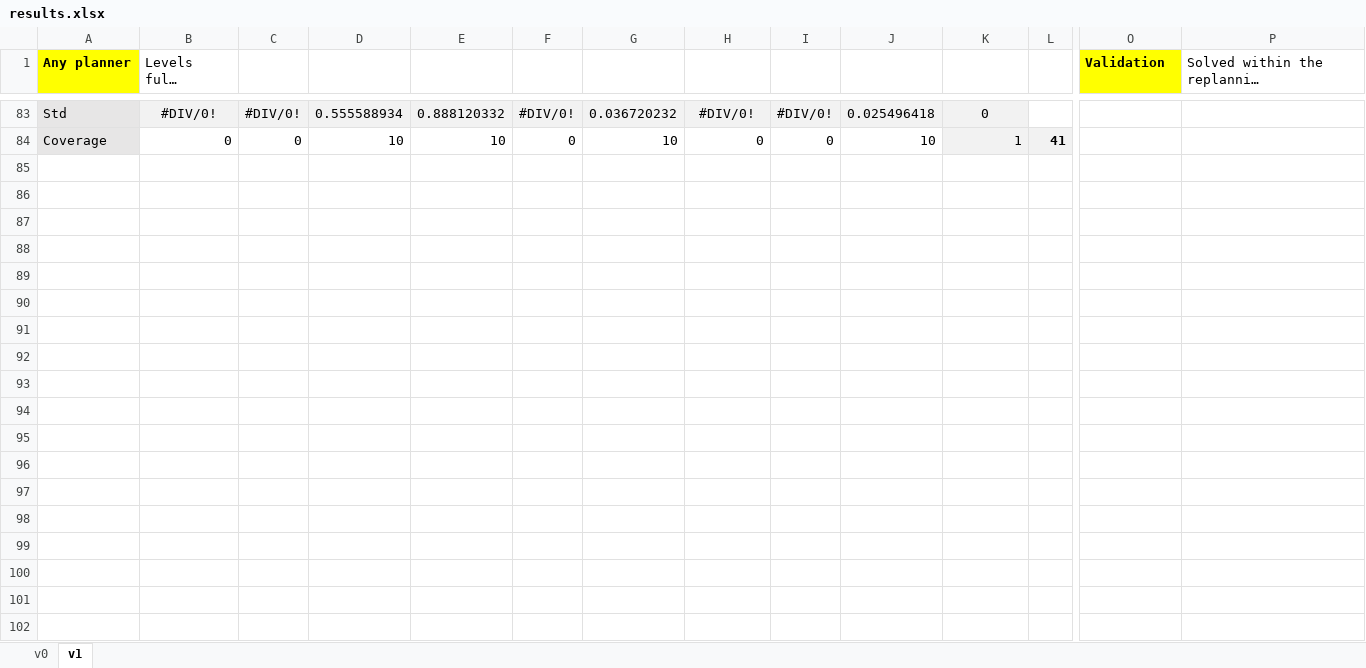
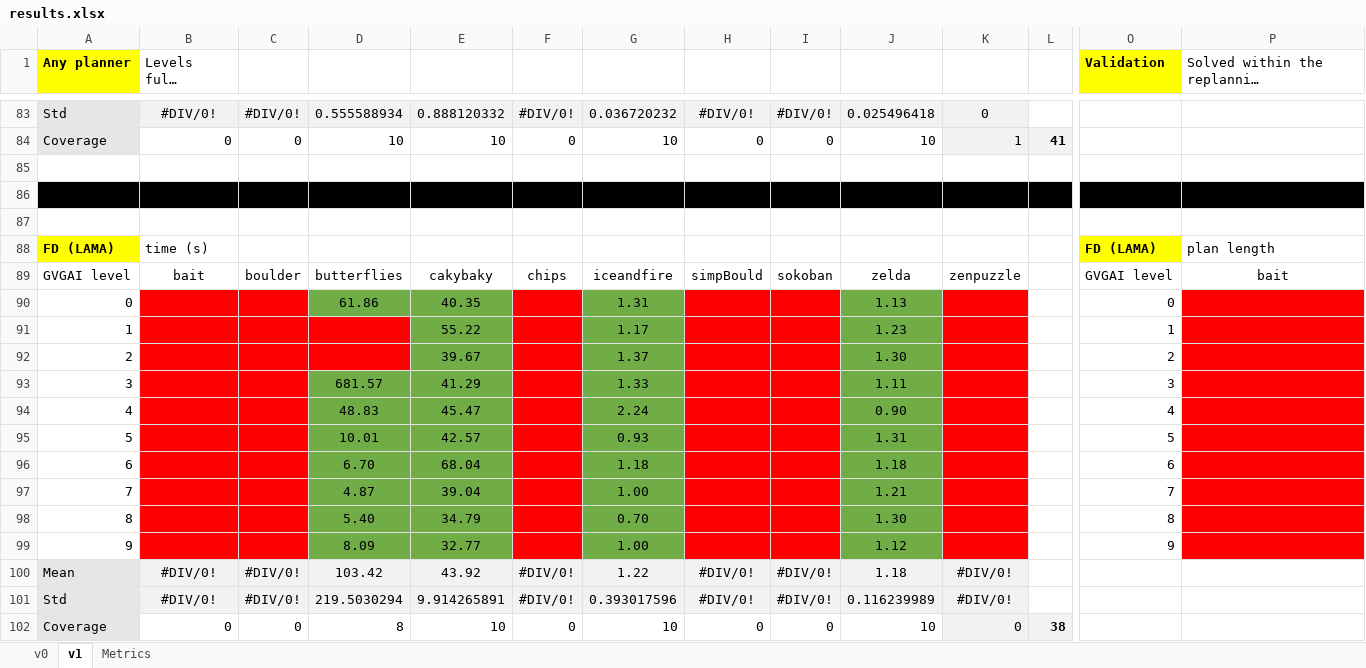
Before and after one commit to IgnacioVellido/VGDL-PDDL, an Excel workbook: results/results.xlsx, sheet v1, drawn as a sheet; only a part is shown, gaps mark what is left out; long unchanged cells end in …; values as stored, in another font and other column widths than the file's, no borders; charts and pictures not drawn; rows hold the shown columns only; the diff names each change by its address in the sheet, - before the commit and + after, or states it on an @@ line.

Commit message:
Results for FD(LAMA)

```diff
--- a/results/results.xlsx (sheet v1)
+++ b/results/results.xlsx (sheet v1)
+sheet tab: Metrics
+row 85: (empty)
+row 86: (empty)
+row 87: (empty)
+row 88: FD (LAMA) | time (s) |  |  |  |  |  |  |  |  |  |  | FD (LAMA) | plan length
+row 89: GVGAI level | bait | boulder | butterflies | cakybaky | chips | iceandfire | simpBould | sokoban | zelda | zenpuzzle |  | GVGAI level | bait
+row 90: 0 |  |  | 61.86 | 40.35 |  | 1.31 |  |  | 1.13 |  |  | 0
+row 91: 1 |  |  |  | 55.22 |  | 1.17 |  |  | 1.23 |  |  | 1
+row 92: 2 |  |  |  | 39.67 |  | 1.37 |  |  | 1.30 |  |  | 2
+row 93: 3 |  |  | 681.57 | 41.29 |  | 1.33 |  |  | 1.11 |  |  | 3
+row 94: 4 |  |  | 48.83 | 45.47 |  | 2.24 |  |  | 0.90 |  |  | 4
+row 95: 5 |  |  | 10.01 | 42.57 |  | 0.93 |  |  | 1.31 |  |  | 5
+row 96: 6 |  |  | 6.70 | 68.04 |  | 1.18 |  |  | 1.18 |  |  | 6
+row 97: 7 |  |  | 4.87 | 39.04 |  | 1.00 |  |  | 1.21 |  |  | 7
+row 98: 8 |  |  | 5.40 | 34.79 |  | 0.70 |  |  | 1.30 |  |  | 8
+row 99: 9 |  |  | 8.09 | 32.77 |  | 1.00 |  |  | 1.12 |  |  | 9
+row 100: Mean | #DIV/0! | #DIV/0! | 103.42 | 43.92 | #DIV/0! | 1.22 | #DIV/0! | #DIV/0! | 1.18 | #DIV/0!
+row 101: Std | #DIV/0! | #DIV/0! | 219.5030294 | 9.914265891 | #DIV/0! | 0.393017596 | #DIV/0! | #DIV/0! | 0.116239989 | #DIV/0!
+row 102: Coverage | 0 | 0 | 8 | 10 | 0 | 10 | 0 | 0 | 10 | 0 | 38
```
Also changed, not shown: charts or pictures, 45 other files.
